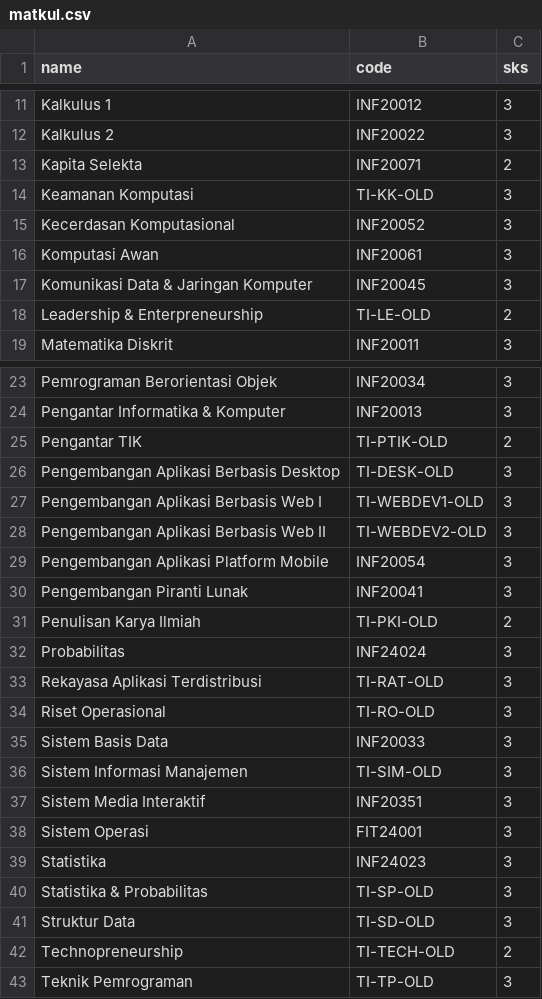
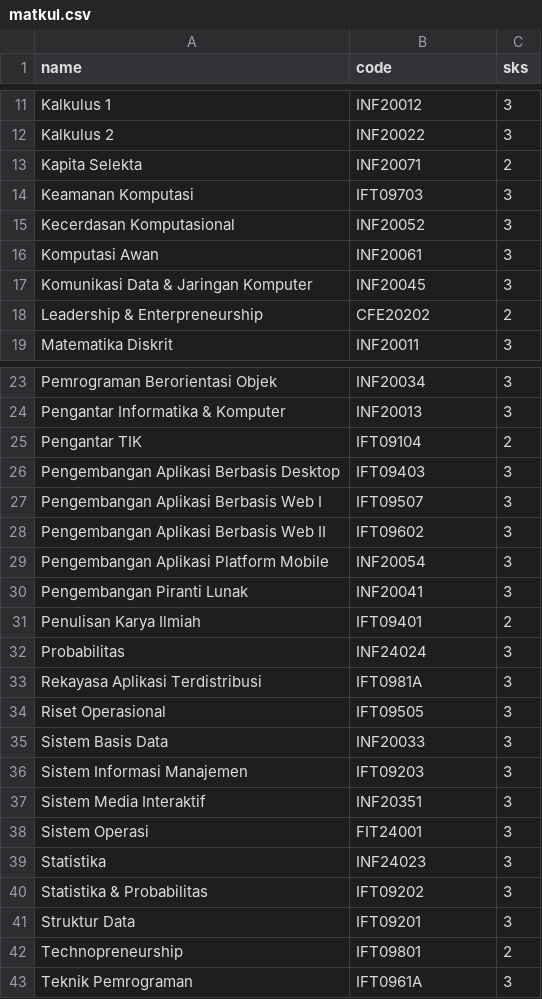
Before and after one commit to lucifer-140/Project-23T2-Magang, a CSV file: import-data/metadata/matkul.csv, drawn as a sheet; only a part is shown, gaps mark what is left out; the diff covers the shown part only.

```diff
--- a/import-data/metadata/matkul.csv
+++ b/import-data/metadata/matkul.csv
@@ -13,3 +13,3 @@ Kalkulus 2,INF20022,3
 Kapita Selekta,INF20071,2
-Keamanan Komputasi,TI-KK-OLD,3
+Keamanan Komputasi,IFT09703,3
 Kecerdasan Komputasional,INF20052,3
@@ -17,3 +17,3 @@ Komputasi Awan,INF20061,3
 Komunikasi Data & Jaringan Komputer,INF20045,3
-Leadership & Enterpreneurship,TI-LE-OLD,2
+Leadership & Enterpreneurship,CFE20202,2
 Matematika Diskrit,INF20011,3
@@ -24,14 +24,14 @@ Pemrograman Berorientasi Objek,INF20034,3
 Pengantar Informatika & Komputer,INF20013,3
-Pengantar TIK,TI-PTIK-OLD,2
-Pengembangan Aplikasi Berbasis Desktop,TI-DESK-OLD,3
-Pengembangan Aplikasi Berbasis Web I,TI-WEBDEV1-OLD,3
-Pengembangan Aplikasi Berbasis Web II,TI-WEBDEV2-OLD,3
+Pengantar TIK,IFT09104,2
+Pengembangan Aplikasi Berbasis Desktop,IFT09403,3
+Pengembangan Aplikasi Berbasis Web I,IFT09507,3
+Pengembangan Aplikasi Berbasis Web II,IFT09602,3
 Pengembangan Aplikasi Platform Mobile,INF20054,3
 Pengembangan Piranti Lunak,INF20041,3
-Penulisan Karya Ilmiah,TI-PKI-OLD,2
+Penulisan Karya Ilmiah,IFT09401,2
 Probabilitas,INF24024,3
-Rekayasa Aplikasi Terdistribusi,TI-RAT-OLD,3
-Riset Operasional,TI-RO-OLD,3
+Rekayasa Aplikasi Terdistribusi,IFT0981A,3
+Riset Operasional,IFT09505,3
 Sistem Basis Data,INF20033,3
-Sistem Informasi Manajemen,TI-SIM-OLD,3
+Sistem Informasi Manajemen,IFT09203,3
 Sistem Media Interaktif,INF20351,3
@@ -39,5 +39,5 @@ Sistem Operasi,FIT24001,3
 Statistika,INF24023,3
-Statistika & Probabilitas,TI-SP-OLD,3
-Struktur Data,TI-SD-OLD,3
-Technopreneurship,TI-TECH-OLD,2
-Teknik Pemrograman,TI-TP-OLD,3
+Statistika & Probabilitas,IFT09202,3
+Struktur Data,IFT09201,3
+Technopreneurship,IFT09801,2
+Teknik Pemrograman,IFT0961A,3
```
Also changed, not shown: 3 edited cells elsewhere in this file, 19 other files.
